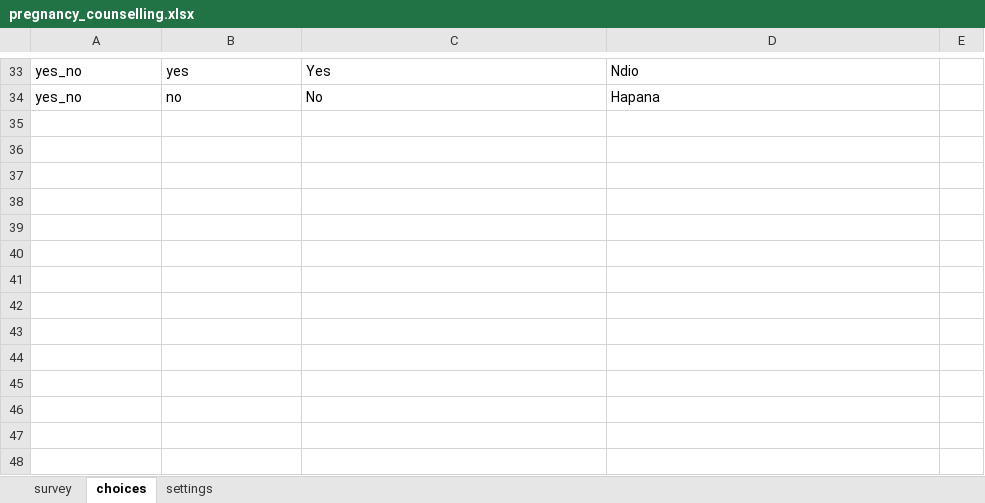
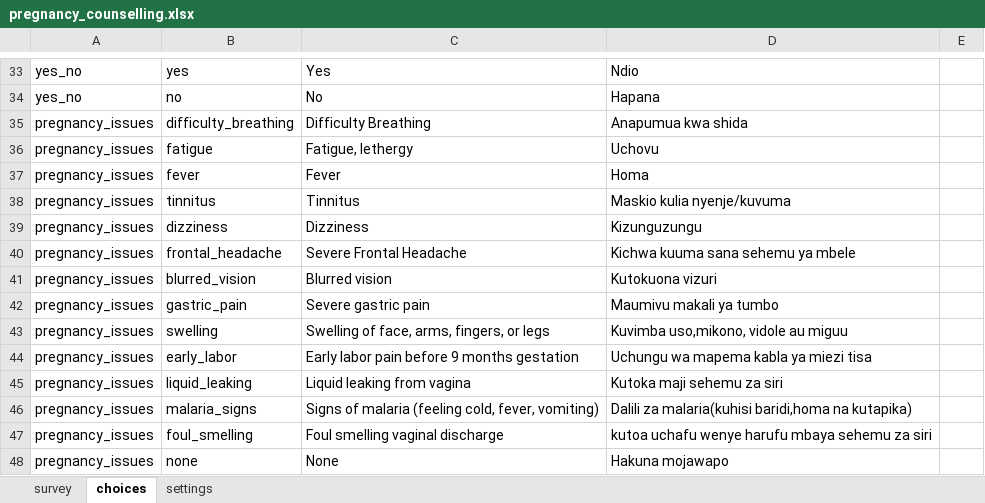
Before and after one commit to sookwalinga/cht-core, an Excel workbook: forms/app/pregnancy_counselling.xlsx, sheet choices, drawn as a sheet; only a part is shown, gaps mark what is left out; values as stored, in another font and other column widths than the file's, no borders; the diff names each change by its address in the sheet, - before the commit and + after, or states it on an @@ line.

```diff
--- a/forms/app/pregnancy_counselling.xlsx (sheet choices)
+++ b/forms/app/pregnancy_counselling.xlsx (sheet choices)
+row 35: pregnancy_issues | difficulty_breathing | Difficulty Breathing | Anapumua kwa shida
+row 36: pregnancy_issues | fatigue | Fatigue, lethergy | Uchovu
+row 37: pregnancy_issues | fever | Fever | Homa
+row 38: pregnancy_issues | tinnitus | Tinnitus | Maskio kulia nyenje/kuvuma
+row 39: pregnancy_issues | dizziness | Dizziness | Kizunguzungu
+row 40: pregnancy_issues | frontal_headache | Severe Frontal Headache | Kichwa kuuma sana sehemu ya mbele
+row 41: pregnancy_issues | blurred_vision | Blurred vision | Kutokuona vizuri
+row 42: pregnancy_issues | gastric_pain | Severe gastric pain | Maumivu makali ya tumbo
+row 43: pregnancy_issues | swelling | Swelling of face, arms, fingers, or legs | Kuvimba uso,mikono, vidole au miguu
+row 44: pregnancy_issues | early_labor | Early labor pain before 9 months gestation | Uchungu wa mapema kabla ya miezi tisa
+row 45: pregnancy_issues | liquid_leaking | Liquid leaking from vagina | Kutoka maji sehemu za siri
+row 46: pregnancy_issues | malaria_signs | Signs of malaria (feeling cold, fever, vomiting) | Dalili za malaria(kuhisi baridi,homa na kutapika)
+row 47: pregnancy_issues | foul_smelling | Foul smelling vaginal discharge | kutoa uchafu wenye harufu mbaya sehemu za siri
+row 48: pregnancy_issues | none | None | Hakuna mojawapo
```
Also changed, not shown: sheet survey, forms/app/pregnancy.xlsx, 4 other files.
